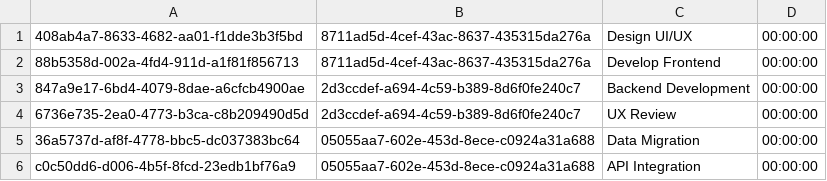
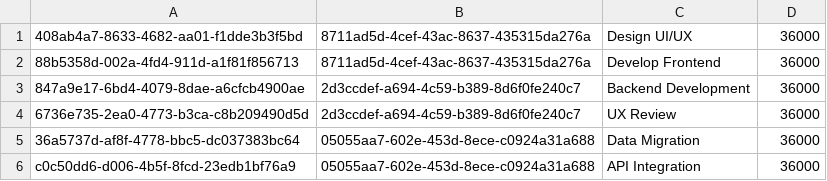
Before and after one commit to mvanec/DA_Rust, a CSV file: test_data/pgsql_project_tasks.csv, drawn as a sheet.

Commit message:
Correcting data types, converting Decimal to f64

```diff
--- a/test_data/pgsql_project_tasks.csv
+++ b/test_data/pgsql_project_tasks.csv
@@ -1,6 +1,6 @@
-408ab4a7-8633-4682-aa01-f1dde3b3f5bd,8711ad5d-4cef-43ac-8637-435315da276a,Design UI/UX,00:00:00
-88b5358d-002a-4fd4-911d-a1f81f856713,8711ad5d-4cef-43ac-8637-435315da276a,Develop Frontend,00:00:00
-847a9e17-6bd4-4079-8dae-a6cfcb4900ae,2d3ccdef-a694-4c59-b389-8d6f0fe240c7,Backend Development,00:00:00
-6736e735-2ea0-4773-b3ca-c8b209490d5d,2d3ccdef-a694-4c59-b389-8d6f0fe240c7,UX Review,00:00:00
-36a5737d-af8f-4778-bbc5-dc037383bc64,05055aa7-602e-453d-8ece-c0924a31a688,Data Migration,00:00:00
-c0c50dd6-d006-4b5f-8fcd-23edb1bf76a9,05055aa7-602e-453d-8ece-c0924a31a688,API Integration,00:00:00
+408ab4a7-8633-4682-aa01-f1dde3b3f5bd,8711ad5d-4cef-43ac-8637-435315da276a,Design UI/UX,36000
+88b5358d-002a-4fd4-911d-a1f81f856713,8711ad5d-4cef-43ac-8637-435315da276a,Develop Frontend,36000
+847a9e17-6bd4-4079-8dae-a6cfcb4900ae,2d3ccdef-a694-4c59-b389-8d6f0fe240c7,Backend Development,36000
+6736e735-2ea0-4773-b3ca-c8b209490d5d,2d3ccdef-a694-4c59-b389-8d6f0fe240c7,UX Review,36000
+36a5737d-af8f-4778-bbc5-dc037383bc64,05055aa7-602e-453d-8ece-c0924a31a688,Data Migration,36000
+c0c50dd6-d006-4b5f-8fcd-23edb1bf76a9,05055aa7-602e-453d-8ece-c0924a31a688,API Integration,36000
```
Also changed, not shown: test_data/pgsql_projects.csv, 19 other files.
